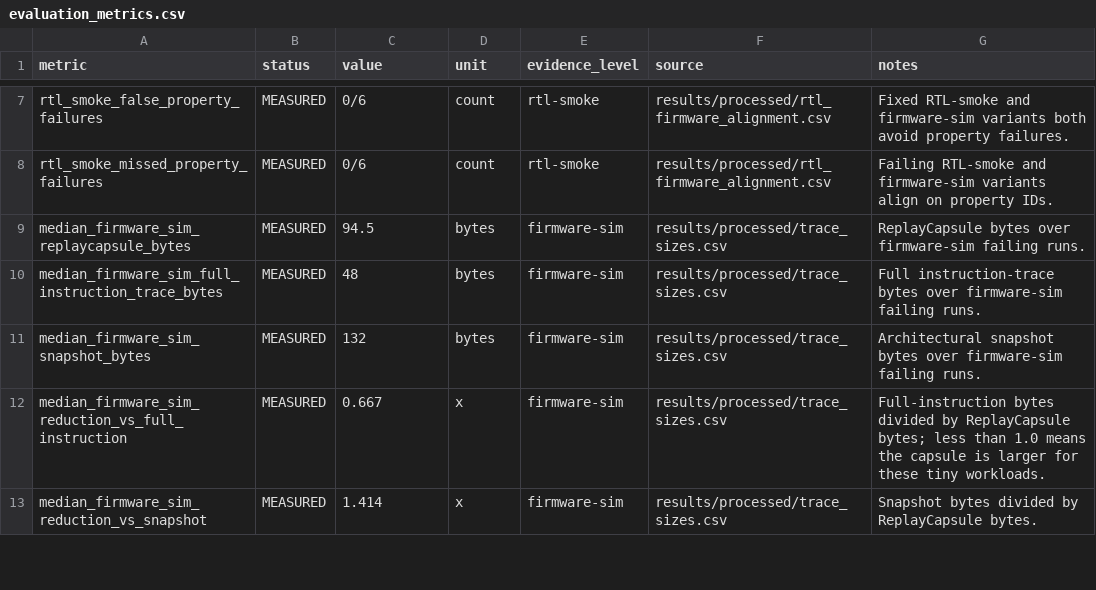
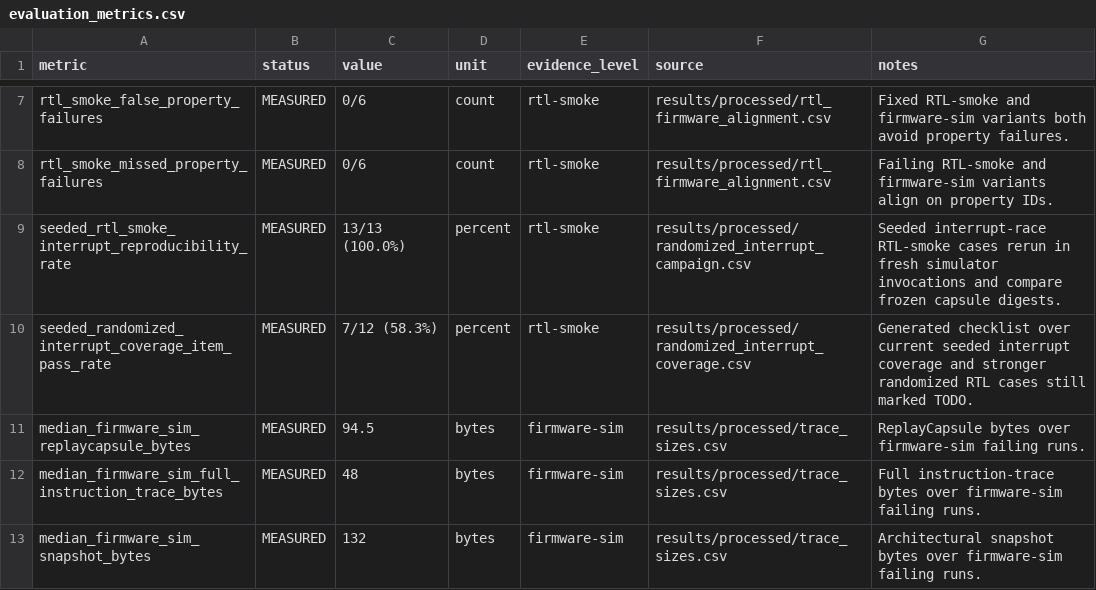
Before and after one commit to Tylerlee102/ASP-DAC, a CSV file: results/processed/evaluation_metrics.csv, drawn as a sheet; only a part is shown, gaps mark what is left out; the shorter side is filled out with more unchanged rows; the diff names each change by its address in the sheet, - before the commit and + after, or states it on an @@ line.

```diff
--- a/results/processed/evaluation_metrics.csv
+++ b/results/processed/evaluation_metrics.csv
+row 9: seeded_rtl_smoke_interrupt_reproducibility_rate | MEASURED | 13/13 (100.0%) | percent | rtl-smoke | results/processed/randomized_interrupt_campaign.csv | Seeded interrupt-race RTL-smoke cases rerun in fresh simulator invocations and compare frozen capsule digests.
+row 10: seeded_randomized_interrupt_coverage_item_pass_rate | MEASURED | 7/12 (58.3%) | percent | rtl-smoke | results/processed/randomized_interrupt_coverage.csv | Generated checklist over current seeded interrupt coverage and stronger randomized RTL cases still marked TODO.
```
Also changed, not shown: results/processed/claim_audit.csv, results/processed/proof_obligations.csv, 16 other files.
